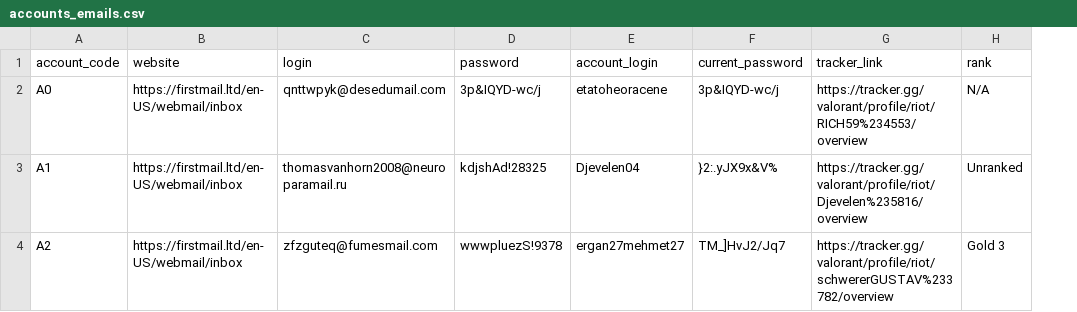
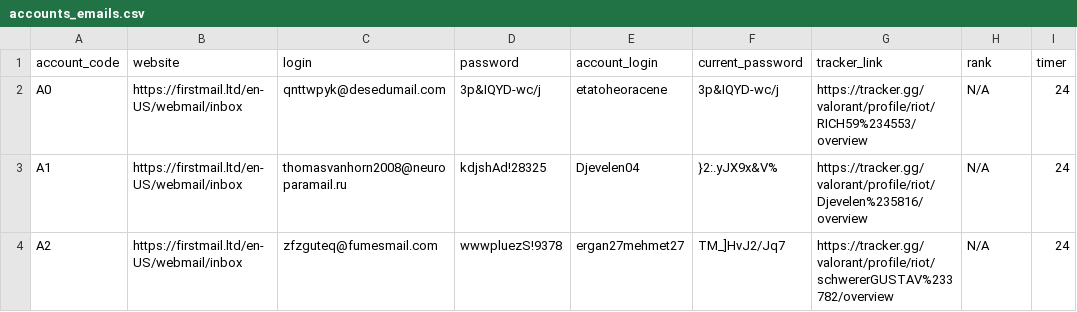
Before and after one commit to Bram-Gr/Funpay-Auto, a CSV file: accounts_emails.csv, drawn as a sheet; the diff names each change by its address in the sheet, - before the commit and + after, or states it on an @@ line.

Commit message:
- added timer value to associated forms

```diff
--- a/accounts_emails.csv
+++ b/accounts_emails.csv
+column I (timer), rows 2-4: all 24
-H3 (rank): Unranked
+H3 (rank): N/A
-H4 (rank): Gold 3
+H4 (rank): N/A
```
Also changed, not shown: 2 other files.
